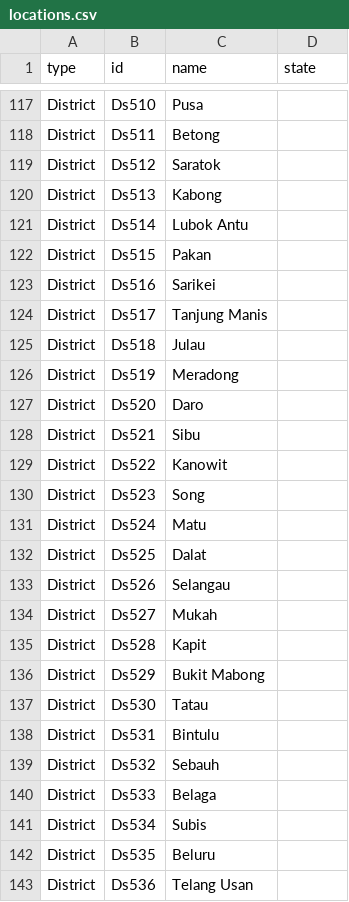
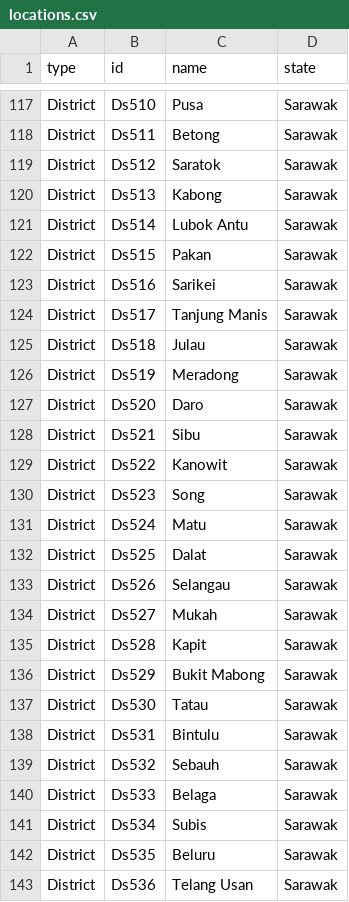
Before and after one commit to imrnmzri/nwsmalaysia, a CSV file: locations.csv, drawn as a sheet; only a part is shown, gaps mark what is left out; the diff covers the shown part only; the diff names each change by its address in the sheet, - before the commit and + after, or states it on an @@ line.

```diff
--- a/locations.csv
+++ b/locations.csv
-D117:D143 (state): (empty)
+D117:D143 (state): Sarawak
```
Also changed, not shown: 102 edited cells elsewhere in this file, 6 other files.
